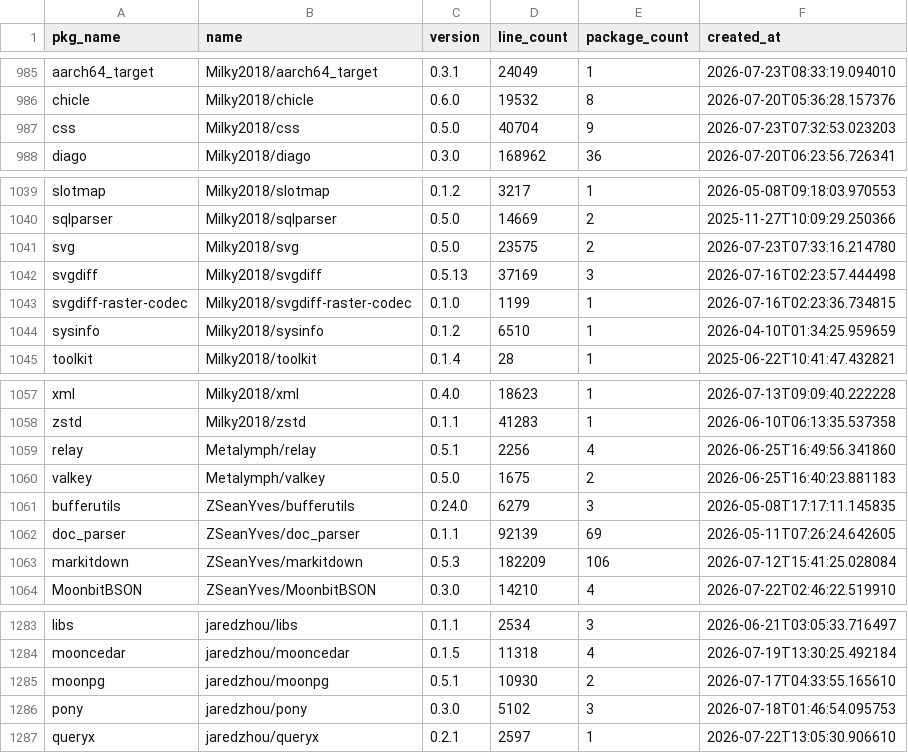
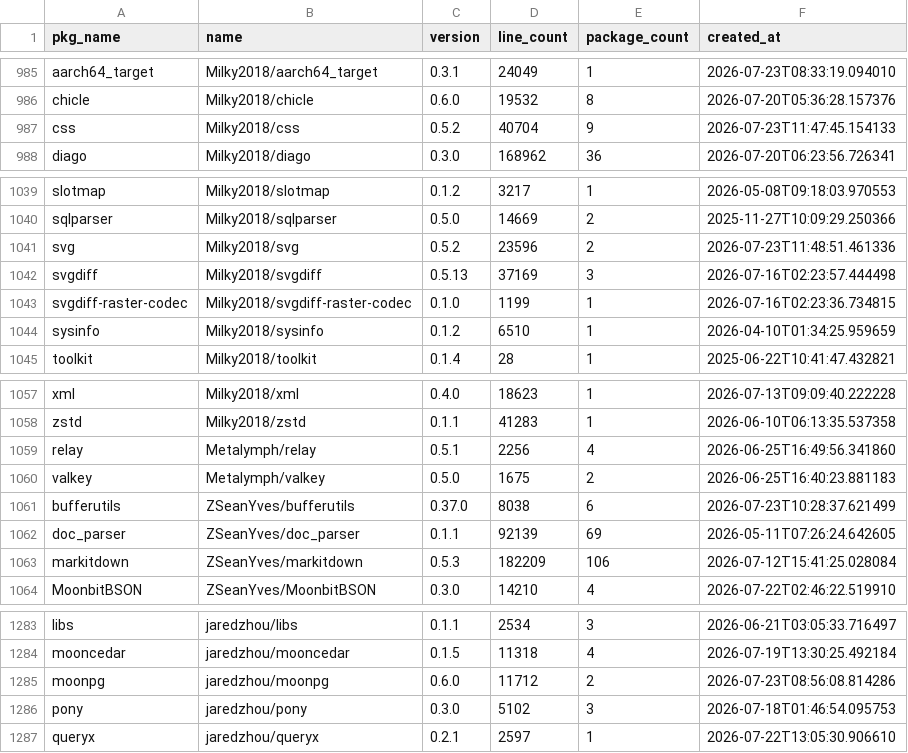
Before and after one commit to fanny480/fanny480.github.io, a CSV file: data/statistics.csv, drawn as a sheet; only a part is shown, gaps mark what is left out; the diff covers the shown part only.

```diff
--- a/data/statistics.csv
+++ b/data/statistics.csv
@@ -986,3 +986,3 @@ aarch64_target,Milky2018/aarch64_target,0.3.1,24049,1,2026-07-23T08:33:19.094010
 chicle,Milky2018/chicle,0.6.0,19532,8,2026-07-20T05:36:28.157376
-css,Milky2018/css,0.5.0,40704,9,2026-07-23T07:32:53.023203
+css,Milky2018/css,0.5.2,40704,9,2026-07-23T11:47:45.154133
 diago,Milky2018/diago,0.3.0,168962,36,2026-07-20T06:23:56.726341
@@ -1040,3 +1040,3 @@ slotmap,Milky2018/slotmap,0.1.2,3217,1,2026-05-08T09:18:03.970553
 sqlparser,Milky2018/sqlparser,0.5.0,14669,2,2025-11-27T10:09:29.250366
-svg,Milky2018/svg,0.5.0,23575,2,2026-07-23T07:33:16.214780
+svg,Milky2018/svg,0.5.2,23596,2,2026-07-23T11:48:51.461336
 svgdiff,Milky2018/svgdiff,0.5.13,37169,3,2026-07-16T02:23:57.444498
@@ -1060,3 +1060,3 @@ relay,Metalymph/relay,0.5.1,2256,4,2026-06-25T16:49:56.341860
 valkey,Metalymph/valkey,0.5.0,1675,2,2026-06-25T16:40:23.881183
-bufferutils,ZSeanYves/bufferutils,0.24.0,6279,3,2026-05-08T17:17:11.145835
+bufferutils,ZSeanYves/bufferutils,0.37.0,8038,6,2026-07-23T10:28:37.621499
 doc_parser,ZSeanYves/doc_parser,0.1.1,92139,69,2026-05-11T07:26:24.642605
@@ -1284,3 +1284,3 @@ libs,jaredzhou/libs,0.1.1,2534,3,2026-06-21T03:05:33.716497
 mooncedar,jaredzhou/mooncedar,0.1.5,11318,4,2026-07-19T13:30:25.492184
-moonpg,jaredzhou/moonpg,0.5.1,10930,2,2026-07-17T04:33:55.165610
+moonpg,jaredzhou/moonpg,0.6.0,11712,2,2026-07-23T08:56:08.814286
 pony,jaredzhou/pony,0.3.0,5102,3,2026-07-18T01:46:54.095753
```
Also changed, not shown: 2 added rows and 20 edited cells elsewhere in this file.
